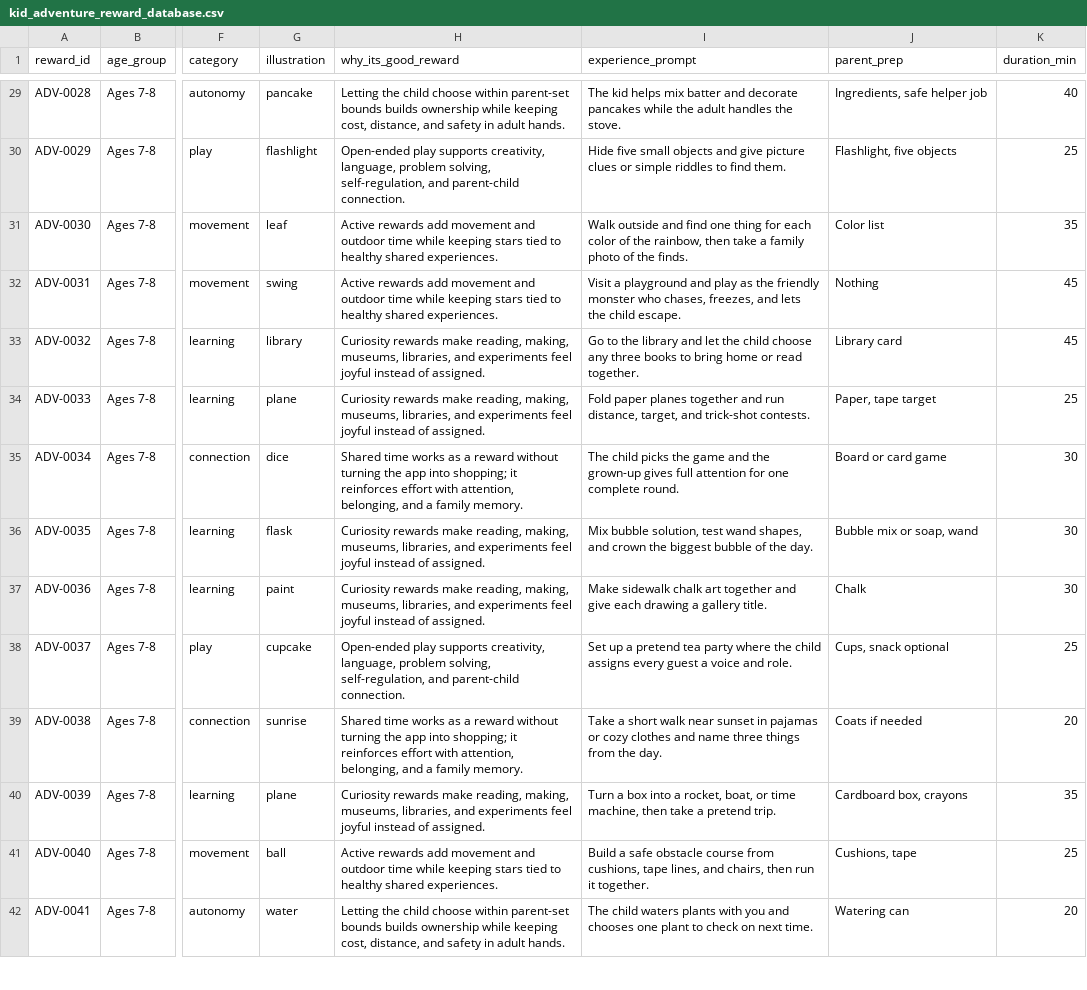
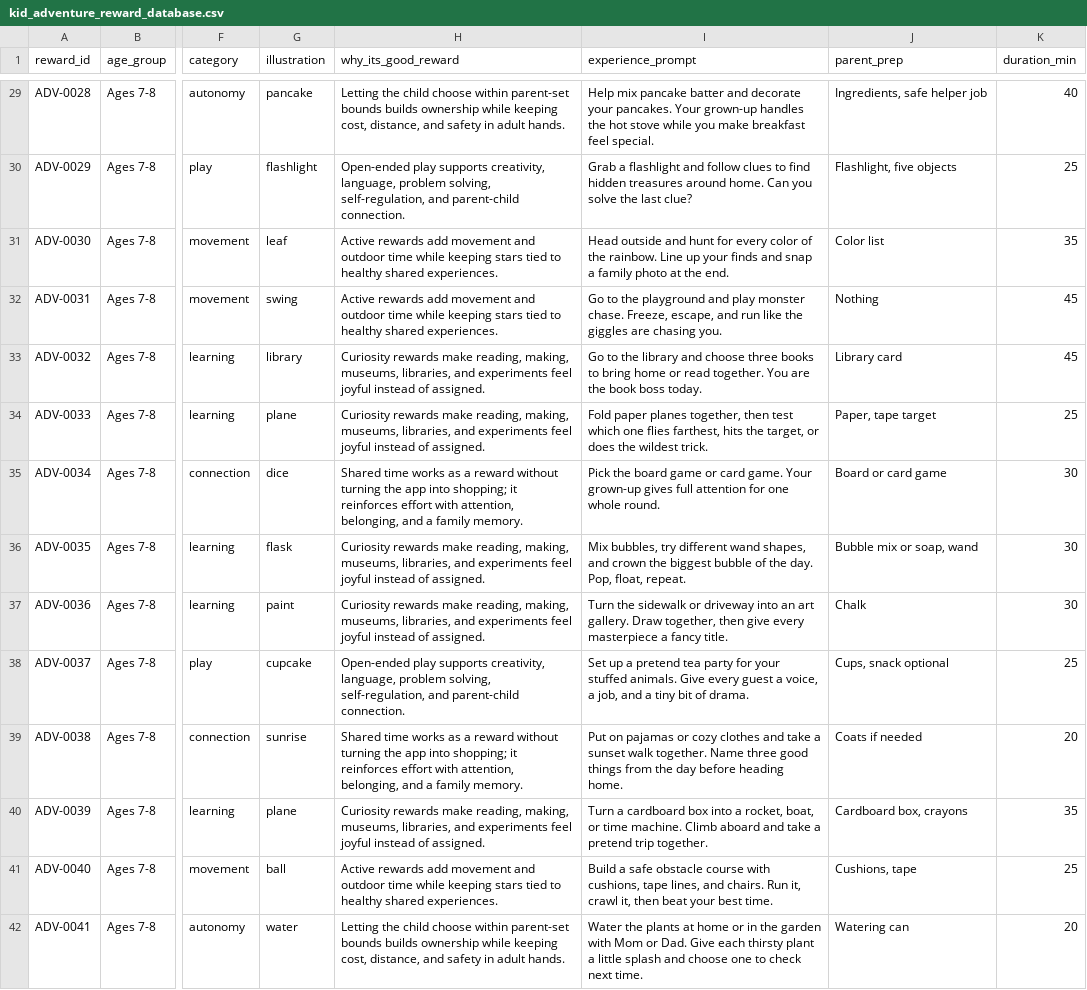
Before and after one commit to Synetica-Engineering/starquezz, a CSV file: data/kid_adventure_reward_database.csv, drawn as a sheet; only a part is shown, gaps mark what is left out; the diff covers the shown part only; the diff names each change by its address in the sheet, - before the commit and + after, or states it on an @@ line.

```diff
--- a/data/kid_adventure_reward_database.csv
+++ b/data/kid_adventure_reward_database.csv
-I29 (experience_prompt): The kid helps mix batter and decorate pancakes while the adult handles the stove.
+I29 (experience_prompt): Help mix pancake batter and decorate your pancakes. Your grown-up handles the hot stove while you make breakfast feel special.
-I30 (experience_prompt): Hide five small objects and give picture clues or simple riddles to find them.
+I30 (experience_prompt): Grab a flashlight and follow clues to find hidden treasures around home. Can you solve the last clue?
-I31 (experience_prompt): Walk outside and find one thing for each color of the rainbow, then take a family photo of the finds.
+I31 (experience_prompt): Head outside and hunt for every color of the rainbow. Line up your finds and snap a family photo at the end.
-I32 (experience_prompt): Visit a playground and play as the friendly monster who chases, freezes, and lets the child escape.
+I32 (experience_prompt): Go to the playground and play monster chase. Freeze, escape, and run like the giggles are chasing you.
-I33 (experience_prompt): …library and let the child choose any three books to bring home or read together.
+I33 (experience_prompt): …library and choose three books to bring home or read together. You are the book boss today.
-I34 (experience_prompt): …paper planes together and run distance, target, and trick-shot contests.
+I34 (experience_prompt): …paper planes together, then test which one flies farthest, hits the target, or does the wildest trick.
-I35 (experience_prompt): The child picks the game and the grown-up gives full attention for one complete round.
+I35 (experience_prompt): Pick the board game or card game. Your grown-up gives full attention for one whole round.
-I36 (experience_prompt): Mix bubble solution, test wand shapes, and crown the biggest bubble of the day.
+I36 (experience_prompt): Mix bubbles, try different wand shapes, and crown the biggest bubble of the day. Pop, float, repeat.
-I37 (experience_prompt): Make sidewalk chalk art together and give each drawing a gallery title.
+I37 (experience_prompt): Turn the sidewalk or driveway into an art gallery. Draw together, then give every masterpiece a fancy title.
-I38 (experience_prompt): …tea party where the child assigns every guest a voice and role.
+I38 (experience_prompt): …tea party for your stuffed animals. Give every guest a voice, a job, and a tiny bit of drama.
-I39 (experience_prompt): Take a short walk near sunset in pajamas or cozy clothes and name three things from the day.
+I39 (experience_prompt): Put on pajamas or cozy clothes and take a sunset walk together. Name three good things from the day before heading home.
-I40 (experience_prompt): Turn a box into a rocket, boat, or time machine, then take a pretend trip.
+I40 (experience_prompt): Turn a cardboard box into a rocket, boat, or time machine. Climb aboard and take a pretend trip together.
-I41 (experience_prompt): …obstacle course from cushions, tape lines, and chairs, then run it together.
+I41 (experience_prompt): …obstacle course with cushions, tape lines, and chairs. Run it, crawl it, then beat your best time.
-I42 (experience_prompt): The child waters plants with you and chooses one plant to check on next time.
+I42 (experience_prompt): Water the plants at home or in the garden with Mom or Dad. Give each thirsty plant a little splash and choose one to check next time.
```
Also changed, not shown: 82 edited cells elsewhere in this file, 26 other files.
